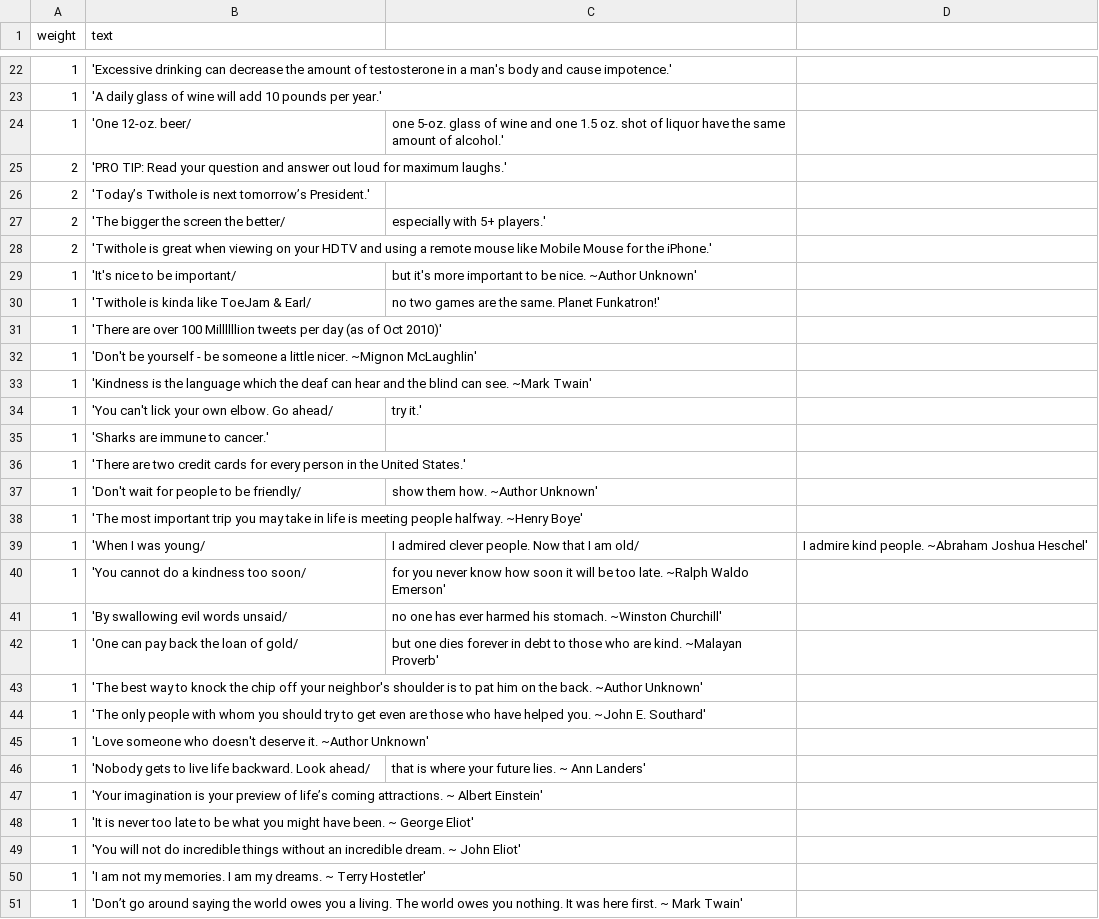
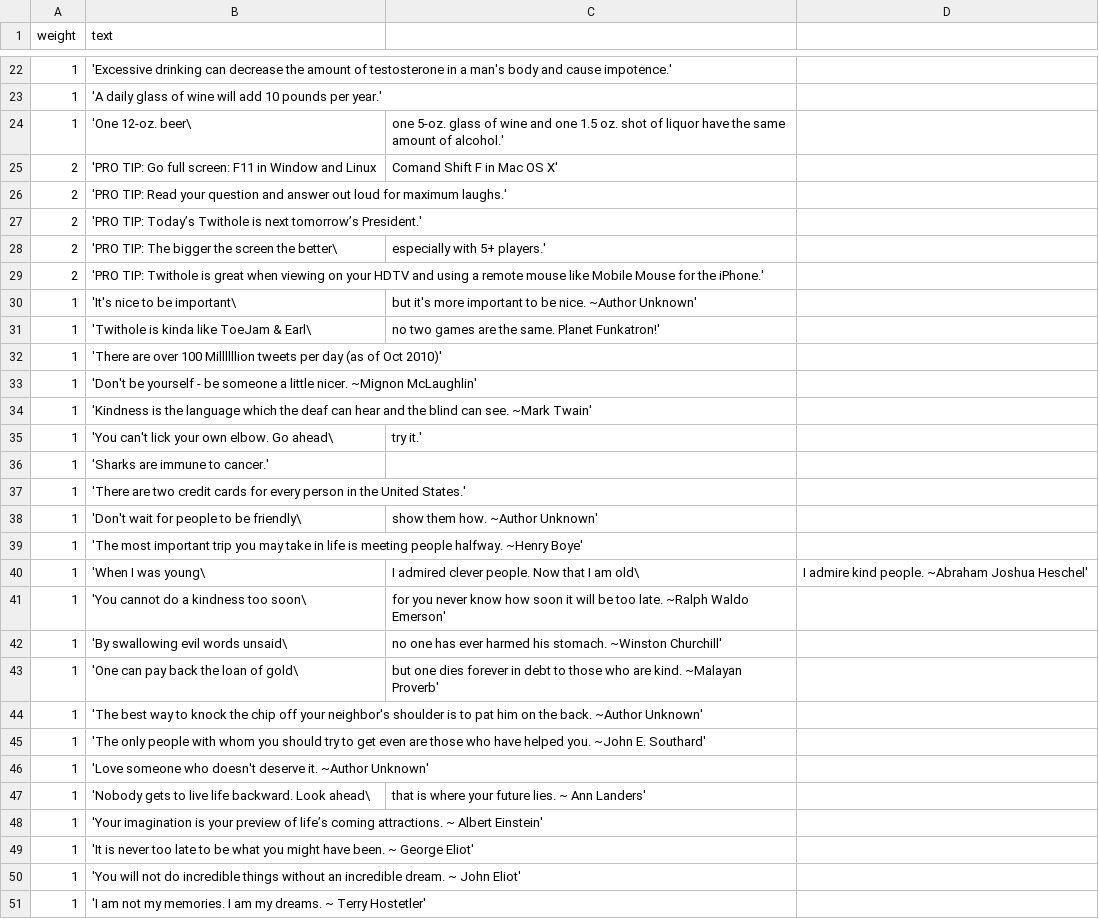
Before and after one commit to jwoertink/rr10-team-208, a CSV file: db/data/psas.csv, drawn as a sheet; only a part is shown, gaps mark what is left out; the shorter side is filled out with more unchanged rows; the diff covers the shown part only.

```diff
--- a/db/data/psas.csv
+++ b/db/data/psas.csv
@@ -23,9 +23,10 @@ weight,text
 1, 'A daily glass of wine will add 10 pounds per year.'
-1, 'One 12-oz. beer/, one 5-oz. glass of wine and one 1.5 oz. shot of liquor have the same amount of alcohol.'
+1, 'One 12-oz. beer\, one 5-oz. glass of wine and one 1.5 oz. shot of liquor have the same amount of alcohol.'
+2, 'PRO TIP: Go full screen: F11 in Window and Linux , Comand Shift F in Mac OS X'
 2, 'PRO TIP: Read your question and answer out loud for maximum laughs.'
-2, 'Today’s Twithole is next tomorrow’s President.'
-2, 'The bigger the screen the better/, especially with 5+ players.'
-2, 'Twithole is great when viewing on your HDTV and using a remote mouse like Mobile Mouse for the iPhone.'
-1, 'It's nice to be important/, but it's more important to be nice. ~Author Unknown'
-1, 'Twithole is kinda like ToeJam & Earl/, no two games are the same. Planet Funkatron!'
+2, 'PRO TIP: Today’s Twithole is next tomorrow’s President.'
+2, 'PRO TIP: The bigger the screen the better\, especially with 5+ players.'
+2, 'PRO TIP: Twithole is great when viewing on your HDTV and using a remote mouse like Mobile Mouse for the iPhone.'
+1, 'It's nice to be important\, but it's more important to be nice. ~Author Unknown'
+1, 'Twithole is kinda like ToeJam & Earl\, no two games are the same. Planet Funkatron!'
 1, 'There are over 100 Millllllion tweets per day (as of Oct 2010)'
@@ -33,11 +34,11 @@ weight,text
 1, 'Kindness is the language which the deaf can hear and the blind can see.  ~Mark Twain'
-1, 'You can't lick your own elbow. Go ahead/, try it.'
+1, 'You can't lick your own elbow. Go ahead\, try it.'
 1, 'Sharks are immune to cancer.'
 1, 'There are two credit cards for every person in the United States.'
-1, 'Don't wait for people to be friendly/, show them how.  ~Author Unknown'
+1, 'Don't wait for people to be friendly\, show them how.  ~Author Unknown'
 1, 'The most important trip you may take in life is meeting people halfway.  ~Henry Boye'
-1, 'When I was young/, I admired clever people.  Now that I am old/, I admire kind people.  ~Abraham Joshua Heschel'
-1, 'You cannot do a kindness too soon/, for you never know how soon it will be too late.  ~Ralph Waldo Emerson'
-1, 'By swallowing evil words unsaid/, no one has ever harmed his stomach.  ~Winston Churchill'
-1, 'One can pay back the loan of gold/, but one dies forever in debt to those who are kind.  ~Malayan Proverb'
+1, 'When I was young\, I admired clever people.  Now that I am old\, I admire kind people.  ~Abraham Joshua Heschel'
+1, 'You cannot do a kindness too soon\, for you never know how soon it will be too late.  ~Ralph Waldo Emerson'
+1, 'By swallowing evil words unsaid\, no one has ever harmed his stomach.  ~Winston Churchill'
+1, 'One can pay back the loan of gold\, but one dies forever in debt to those who are kind.  ~Malayan Proverb'
 1, 'The best way to knock the chip off your neighbor's shoulder is to pat him on the back.  ~Author Unknown'
@@ -45,3 +46,3 @@ weight,text
 1, 'Love someone who doesn't deserve it.  ~Author Unknown'
-1, 'Nobody gets to live life backward. Look ahead/, that is where your future lies. ~ Ann Landers'
+1, 'Nobody gets to live life backward. Look ahead\, that is where your future lies. ~ Ann Landers'
 1, 'Your imagination is your preview of life’s coming attractions. ~ Albert Einstein'
```
Also changed, not shown: 7 edited cells elsewhere in this file, 2 other files.
